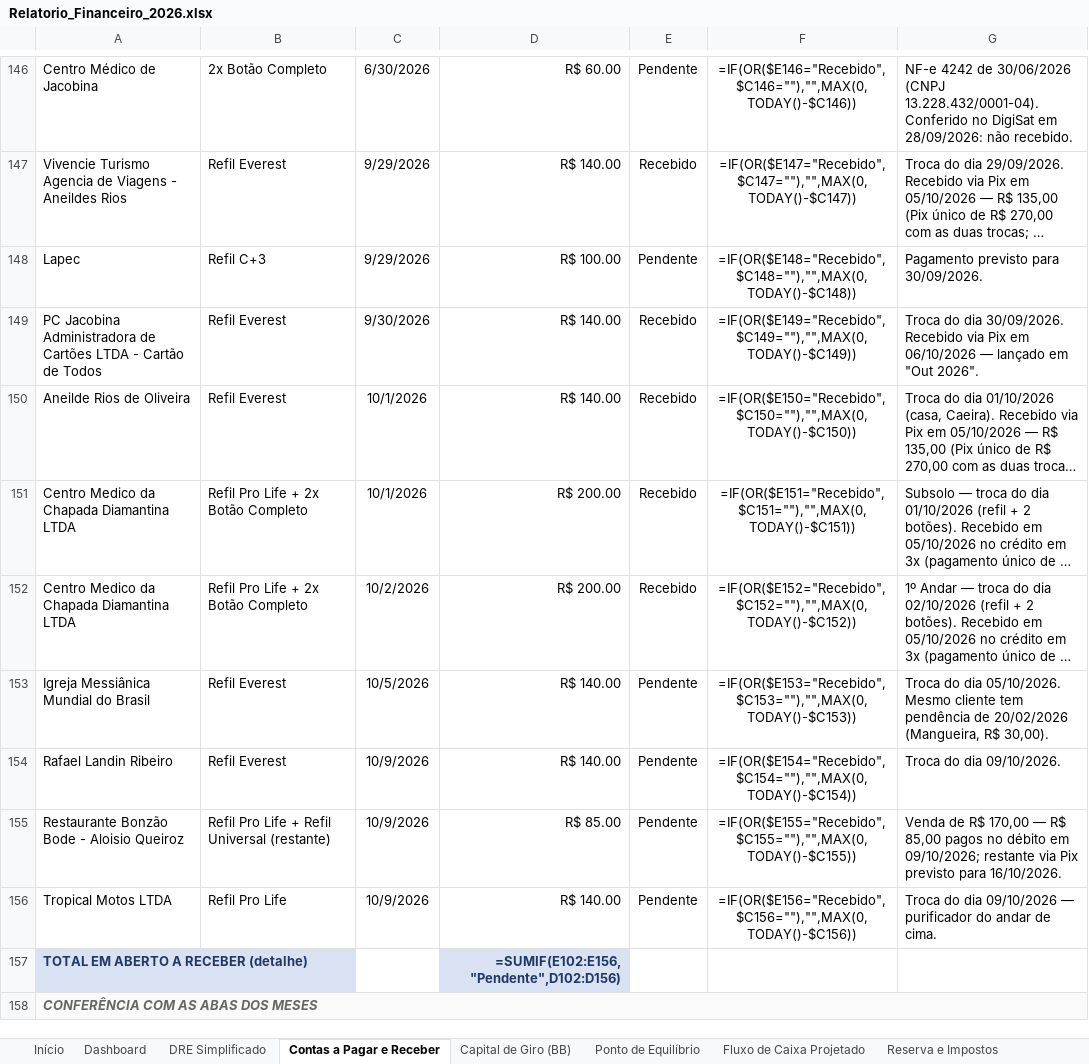
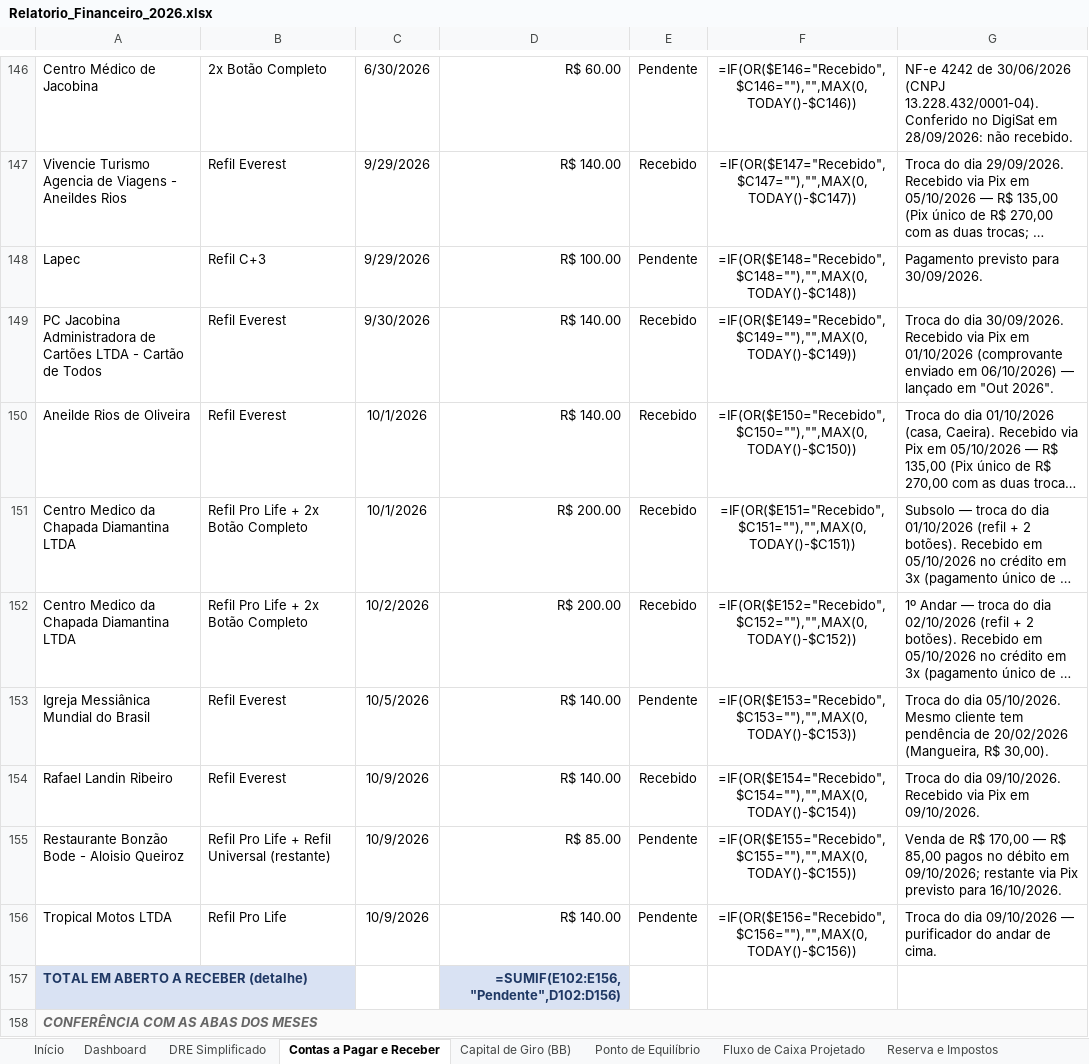
Before and after one commit to backupplanetaagua2025-hub/financeiro, an Excel workbook: Relatorio_Financeiro_2026.xlsx, sheet Contas a Pagar e Receber, drawn as a sheet; only a part is shown, gaps mark what is left out; long unchanged cells end in …; values as stored, in another font and other column widths than the file's, no borders; formulas without a stored value are shown as written; the diff names each change by its address in the sheet, - before the commit and + after, or states it on an @@ line.

```diff
--- a/Relatorio_Financeiro_2026.xlsx (sheet Contas a Pagar e Receber)
+++ b/Relatorio_Financeiro_2026.xlsx (sheet Contas a Pagar e Receber)
-G149: …Pix em 06/10/2026 — lançado…
+G149: …Pix em 01/10/2026 (comprovante enviado em 06/10/2026) — lançado…
-E154: Pendente
+E154: Recebido
-G154: Troca do dia 09/10/2026.
+G154: Troca do dia 09/10/2026. Recebido via Pix em 09/10/2026.
```
Also changed, not shown: sheet Out 2026.
